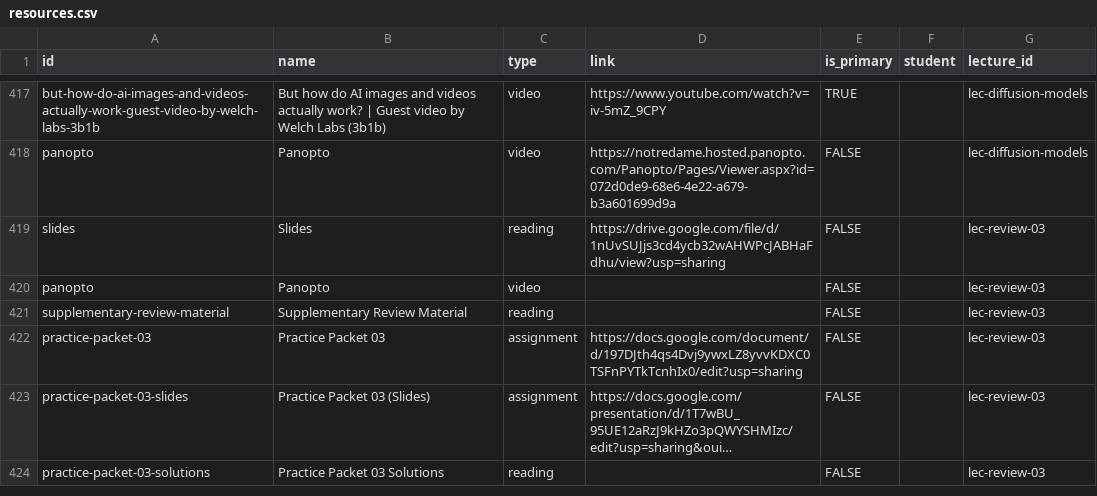
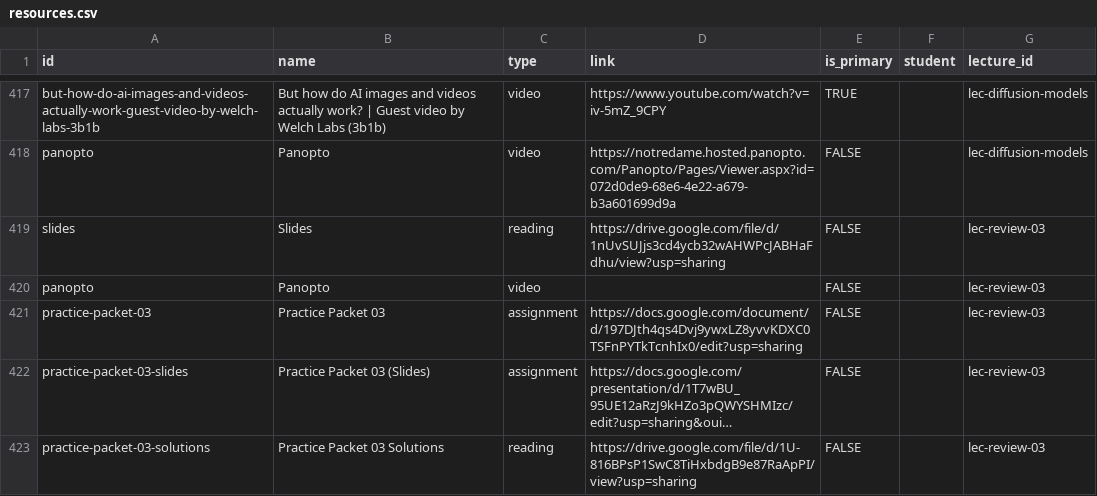
Before and after one commit to nd-cse-30124-fa25/nd-cse-30124-fa25.github.io, a CSV file: docs/static/csv/resources.csv, drawn as a sheet; only a part is shown, gaps mark what is left out; long unchanged cells end in …; removed rows and columns are numbered as before the commit, all else as after; the diff names each change by its address in the sheet, - before the commit and + after, or states it on an @@ line.

```diff
--- a/docs/static/csv/resources.csv
+++ b/docs/static/csv/resources.csv
-row 421: supplementary-review-material | Supplementary Review Material | reading |  | FALSE |  | lec-review-03
-D423 (link): (empty)
+D423 (link): https://drive.google.com/file/d/1U-816BPsP1SwC8TiHxbdgB9e87RaApPI/view?usp=sharing
```
